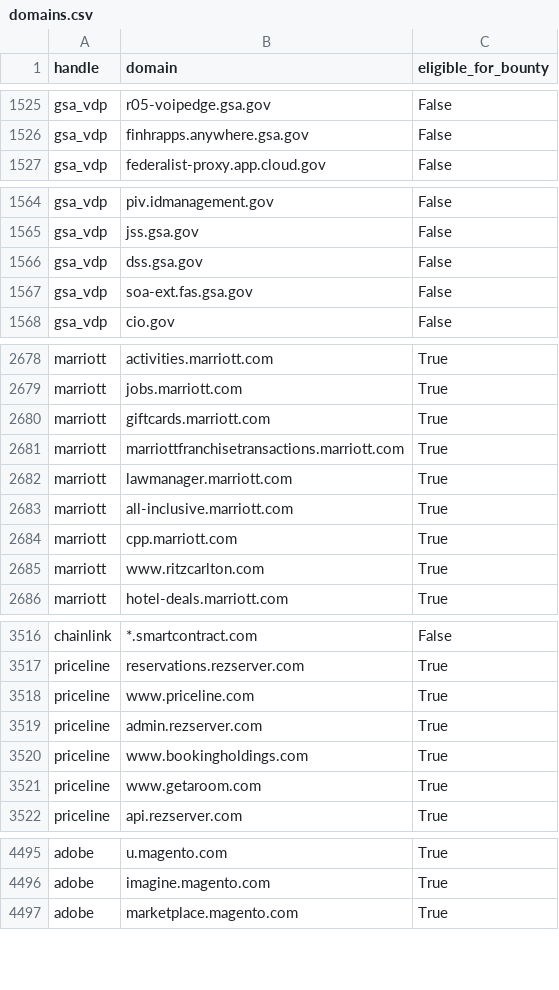
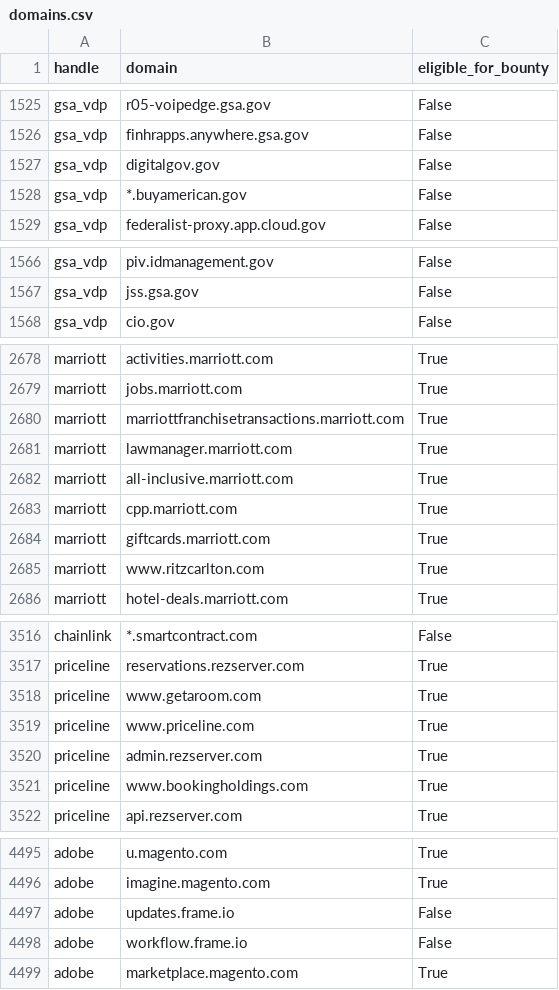
Before and after one commit to bbhunter/h1domains, a CSV file: domains.csv, drawn as a sheet; only a part is shown, gaps mark what is left out; the diff covers the shown part only.

```diff
--- a/domains.csv
+++ b/domains.csv
@@ -1526,2 +1526,4 @@ gsa_vdp,r05-voipedge.gsa.gov,False
 gsa_vdp,finhrapps.anywhere.gsa.gov,False
+gsa_vdp,digitalgov.gov,False
+gsa_vdp,*.buyamerican.gov,False
 gsa_vdp,federalist-proxy.app.cloud.gov,False
@@ -1565,4 +1567,2 @@ gsa_vdp,piv.idmanagement.gov,False
 gsa_vdp,jss.gsa.gov,False
-gsa_vdp,dss.gsa.gov,False
-gsa_vdp,soa-ext.fas.gsa.gov,False
 gsa_vdp,cio.gov,False
@@ -2679,3 +2679,2 @@ marriott,activities.marriott.com,True
 marriott,jobs.marriott.com,True
-marriott,giftcards.marriott.com,True
 marriott,marriottfranchisetransactions.marriott.com,True
@@ -2684,2 +2683,3 @@ marriott,all-inclusive.marriott.com,True
 marriott,cpp.marriott.com,True
+marriott,giftcards.marriott.com,True
 marriott,www.ritzcarlton.com,True
@@ -3517,2 +3517,3 @@ chainlink,*.smartcontract.com,False
 priceline,reservations.rezserver.com,True
+priceline,www.getaroom.com,True
 priceline,www.priceline.com,True
@@ -3520,3 +3521,2 @@ priceline,admin.rezserver.com,True
 priceline,www.bookingholdings.com,True
-priceline,www.getaroom.com,True
 priceline,api.rezserver.com,True
@@ -4496,2 +4496,4 @@ adobe,u.magento.com,True
 adobe,imagine.magento.com,True
+adobe,updates.frame.io,False
+adobe,workflow.frame.io,False
 adobe,marketplace.magento.com,True
```
Also changed, not shown: 5 moved rows elsewhere in this file, 3 other files.
